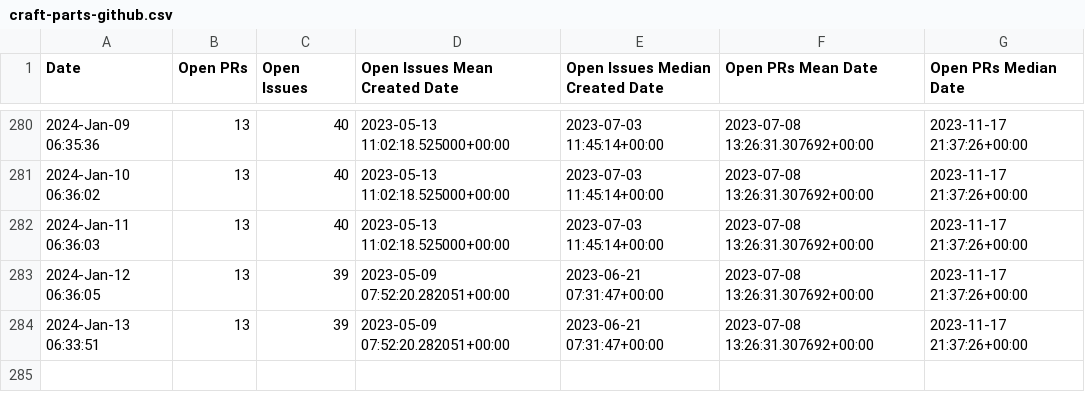
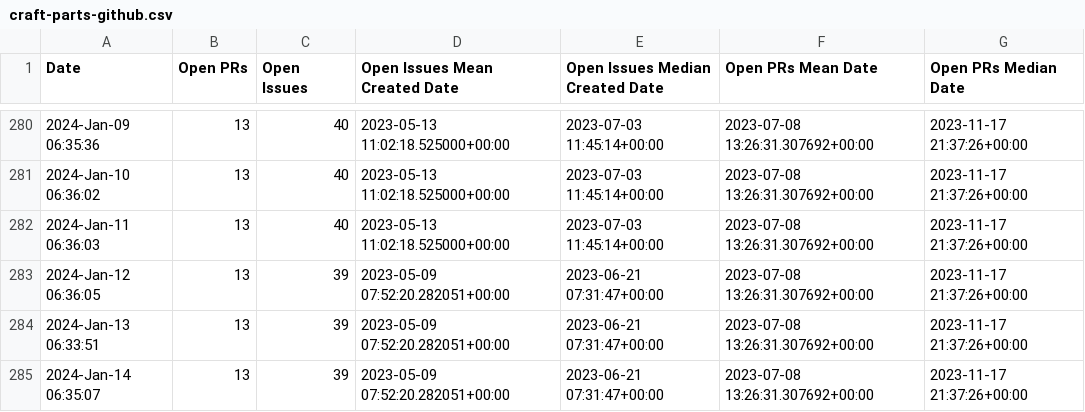
Before and after one commit to mr-cal/starcraft-stats, a CSV file: data/craft-parts-github.csv, drawn as a sheet; only a part is shown, gaps mark what is left out; the diff names each change by its address in the sheet, - before the commit and + after, or states it on an @@ line.

```diff
--- a/data/craft-parts-github.csv
+++ b/data/craft-parts-github.csv
+row 285: 2024-Jan-14 06:35:07 | 13 | 39 | 2023-05-09 07:52:20.282051+00:00 | 2023-06-21 07:31:47+00:00 | 2023-07-08 13:26:31.307692+00:00 | 2023-11-17 21:37:26+00:00
```
Also changed, not shown: data/craft-grammar-github.csv, data/craft-providers-github.csv.
